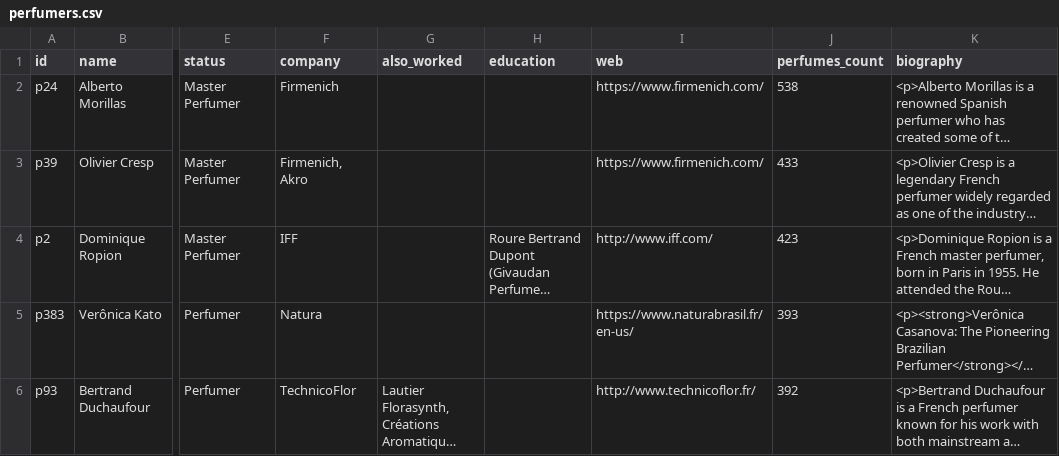
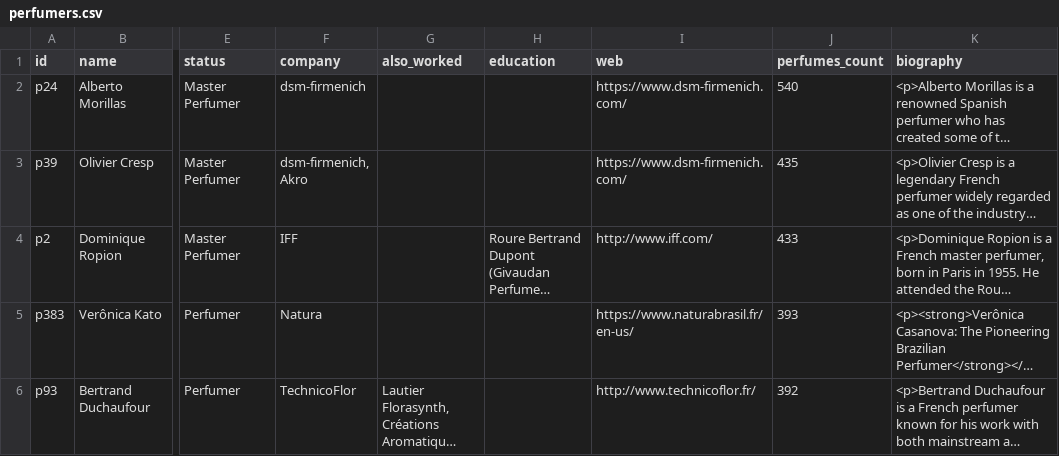
Before and after one commit to FragDB/fragrance-database, a CSV file: samples/perfumers.csv, drawn as a sheet; only a part is shown, gaps mark what is left out; long unchanged cells end in …; the diff covers the shown part only; the diff names each change by its address in the sheet, - before the commit and + after, or states it on an @@ line.

Commit message:
Update sample data and stats to v4.4
124,165 fragrances (+713), 7,433 brands (+52), 2,859 perfumers (+15), 2,470 notes (+8)

```diff
--- a/samples/perfumers.csv
+++ b/samples/perfumers.csv
-F2 (company): Firmenich
+F2 (company): dsm-firmenich
-I2:I3 (web): https://www.firmenich.com/
+I2:I3 (web): https://www.dsm-firmenich.com/
-J2 (perfumes_count): 538
+J2 (perfumes_count): 540
-F3 (company): Firmenich, Akro
+F3 (company): dsm-firmenich, Akro
-J3 (perfumes_count): 433
+J3 (perfumes_count): 435
-J4 (perfumes_count): 423
+J4 (perfumes_count): 433
```
Also changed, not shown: 1 added row, 1 removed row and 3 edited cells elsewhere in this file, samples/accords.csv, samples/fragrances.csv, 3 other files.
